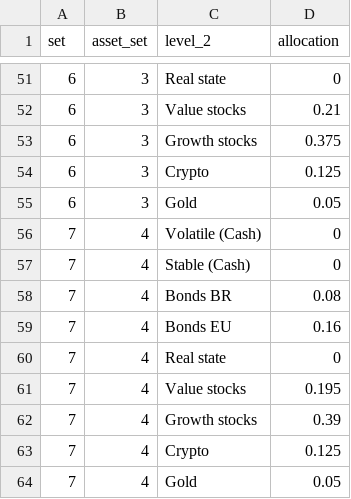
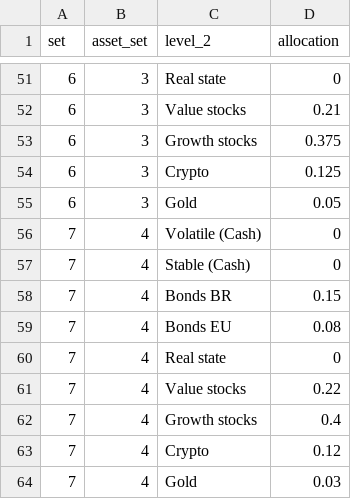
Before and after one commit to PedroDoniniLinan/FDW, a CSV file: fdw_dbt/seeds/balances/simulated_allocations.csv, drawn as a sheet; only a part is shown, gaps mark what is left out.

```diff
--- a/fdw_dbt/seeds/balances/simulated_allocations.csv
+++ b/fdw_dbt/seeds/balances/simulated_allocations.csv
@@ -57,8 +57,8 @@ set,asset_set,level_2,allocation
 7,4,Stable (Cash),0
-7,4,Bonds BR,0.08
-7,4,Bonds EU,0.16
+7,4,Bonds BR,0.15
+7,4,Bonds EU,0.08
 7,4,Real state,0
-7,4,Value stocks,0.195
-7,4,Growth stocks,0.39
-7,4,Crypto,0.125
-7,4,Gold,0.05
+7,4,Value stocks,0.22
+7,4,Growth stocks,0.4
+7,4,Crypto,0.12
+7,4,Gold,0.03
```
Also changed, not shown: fdw_dbt/seeds/balances/asset_simulated_allocations.csv, fdw_dbt/seeds/balances/target_cash_reserves.csv, 9 other files.
